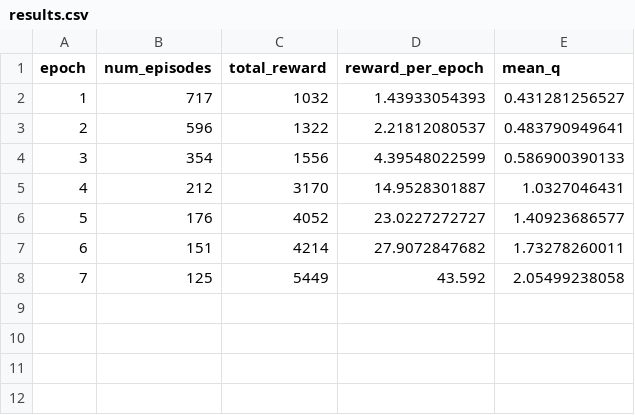
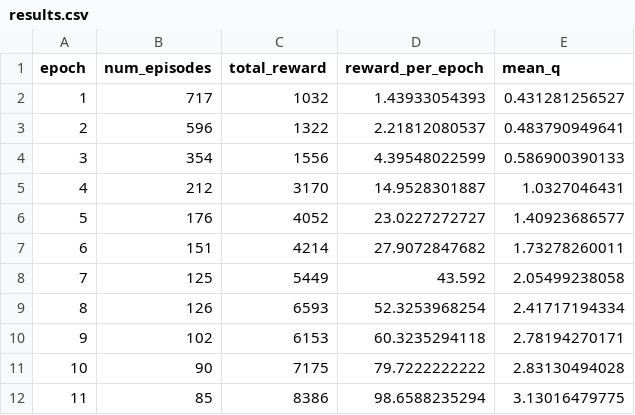
Before and after one commit to peterzcc/deep_q_rl, a CSV file: deep_q_rl/breakout_09-27-04-44_0p00025_0p99/results.csv, drawn as a sheet; the diff names each change by its address in the sheet, - before the commit and + after, or states it on an @@ line.

Commit message:
“updateResults”

```diff
--- a/deep_q_rl/breakout_09-27-04-44_0p00025_0p99/results.csv
+++ b/deep_q_rl/breakout_09-27-04-44_0p00025_0p99/results.csv
+row 9: 8 | 126 | 6593 | 52.3253968254 | 2.41717194334
+row 10: 9 | 102 | 6153 | 60.3235294118 | 2.78194270171
+row 11: 10 | 90 | 7175 | 79.7222222222 | 2.83130494028
+row 12: 11 | 85 | 8386 | 98.6588235294 | 3.13016479775
```
